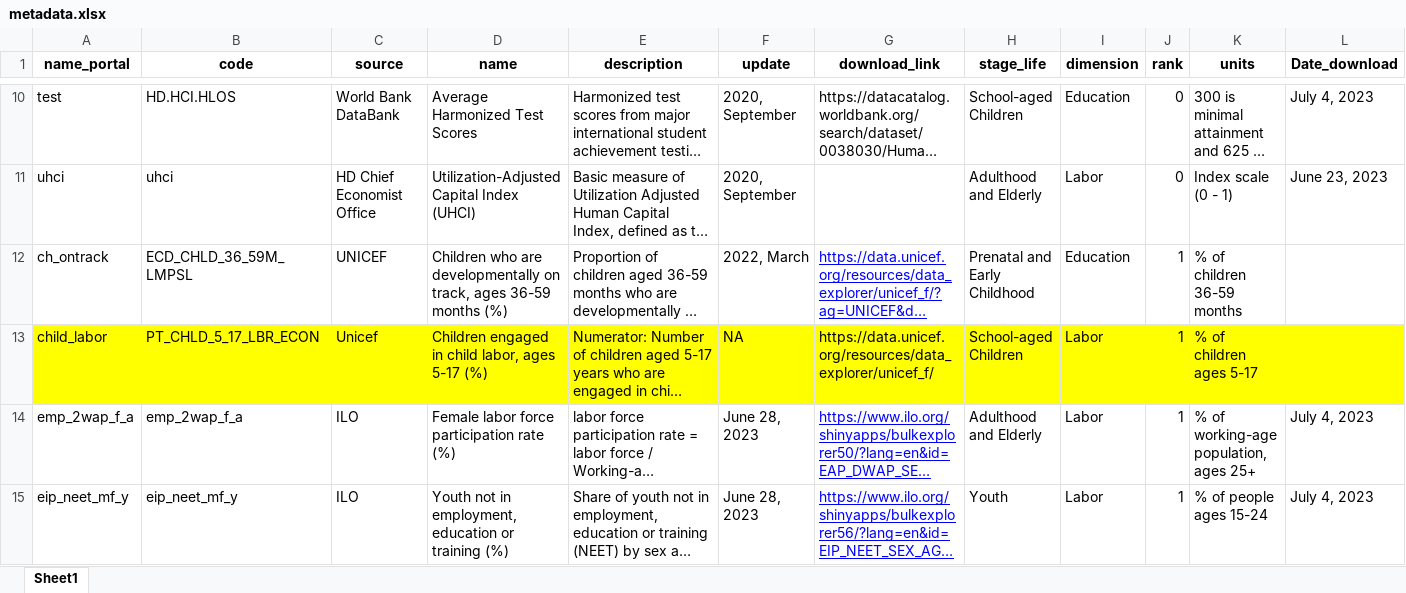
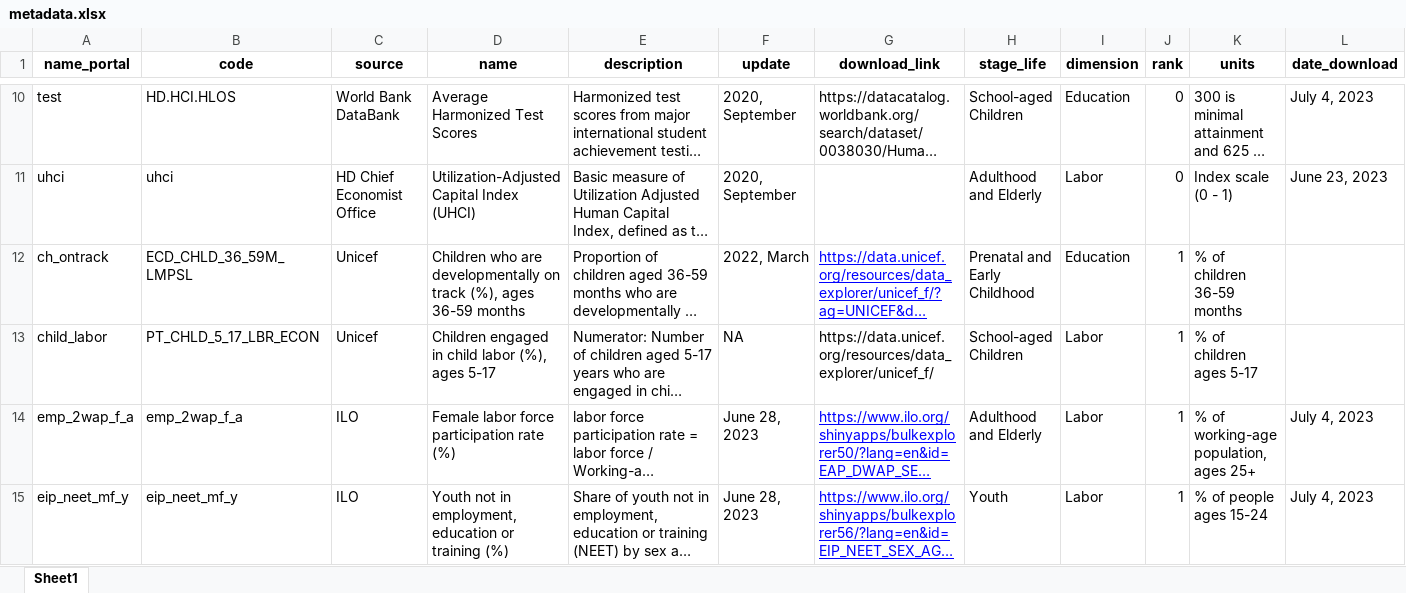
Before and after one commit to Queeno11/Data-Portal-Brief-Generator, an Excel workbook: Data/Data_Raw/Country codes & metadata/metadata.xlsx, sheet Sheet1, drawn as a sheet; only a part is shown, gaps mark what is left out; long unchanged cells end in …; values as stored, in another font and other column widths than the file's, no borders; the diff covers the shown part only; the diff names each change by its address in the sheet, - before the commit and + after, or states it on an @@ line.

Commit message:
Names in matedata and dataset portal

```diff
--- a/Data/Data_Raw/Country codes & metadata/metadata.xlsx (sheet Sheet1)
+++ b/Data/Data_Raw/Country codes & metadata/metadata.xlsx (sheet Sheet1)
-L1: Date_download
+L1: date_download
-C12 (source): UNICEF
+C12 (source): Unicef
-D12 (name): …developmentally on track, ages 36-59 months (%)
+D12 (name): …developmentally on track (%), ages 36-59 months
-A13:L13 fill: #FFFF00
+A13:L13 fill: none
-D13 (name): …in child labor, ages 5-17 (%)
+D13 (name): …in child labor (%), ages 5-17
```
Also changed, not shown: 19 edited cells and cell formats elsewhere in this sheet, 3 other files.
